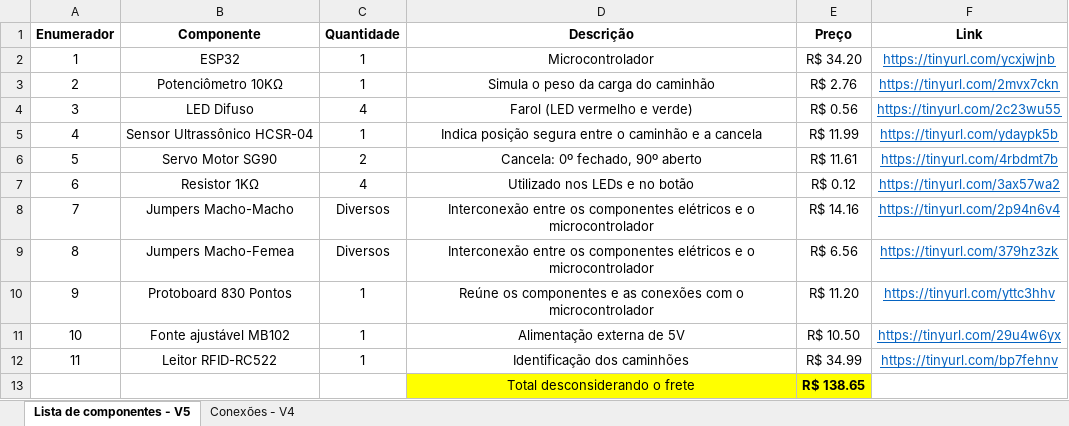
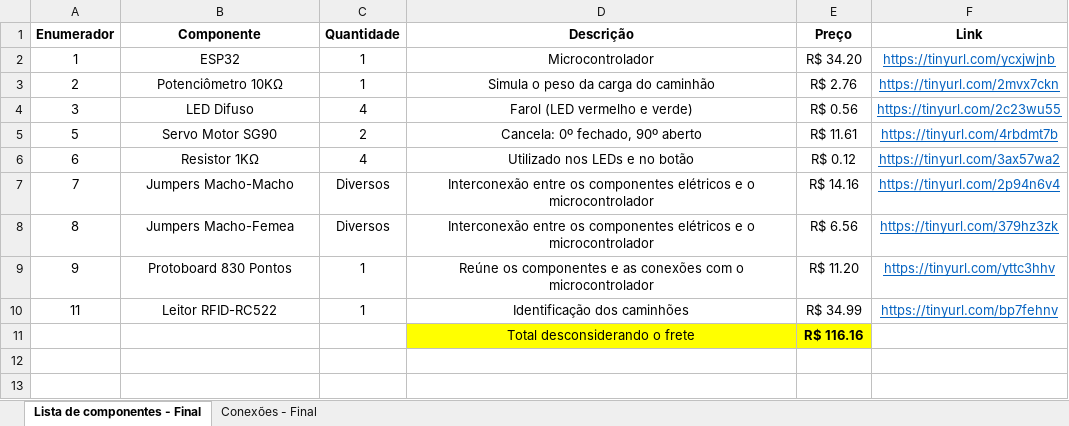
Before and after one commit to LeandroLuna/challenge-toledo, an Excel workbook: EletronicaChallenge.xlsx, sheet Lista de componentes - Final, drawn as a sheet; values as stored, in another font and other column widths than the file's, no borders; removed rows and columns are numbered as before the commit, all else as after; the diff names each change by its address in the sheet, - before the commit and + after, or states it on an @@ line.

Commit message:
refact code and upd eletronic spreedsheet

```diff
--- a/EletronicaChallenge.xlsx (sheet Lista de componentes - Final)
+++ b/EletronicaChallenge.xlsx (sheet Lista de componentes - Final)
-sheet tab: Lista de componentes - V5
+sheet tab: Lista de componentes - Final
-sheet tab: Conexões - V4
+sheet tab: Conexões - Final
-row 5: 4 | Sensor Ultrassônico HCSR-04 | 1 | Indica posição segura entre o caminhão e a cancela | R$ 11.99 | https://tinyurl.com/ydaypk5b
-row 11: 10 | Fonte ajustável MB102 | 1 | Alimentação externa de 5V | R$ 10.50 | https://tinyurl.com/29u4w6yx
-E11 (Preço): R$ 138.65
+E11 (Preço): R$ 116.16
```
Also changed, not shown: sheet Conexões - Final, 11 other files.
